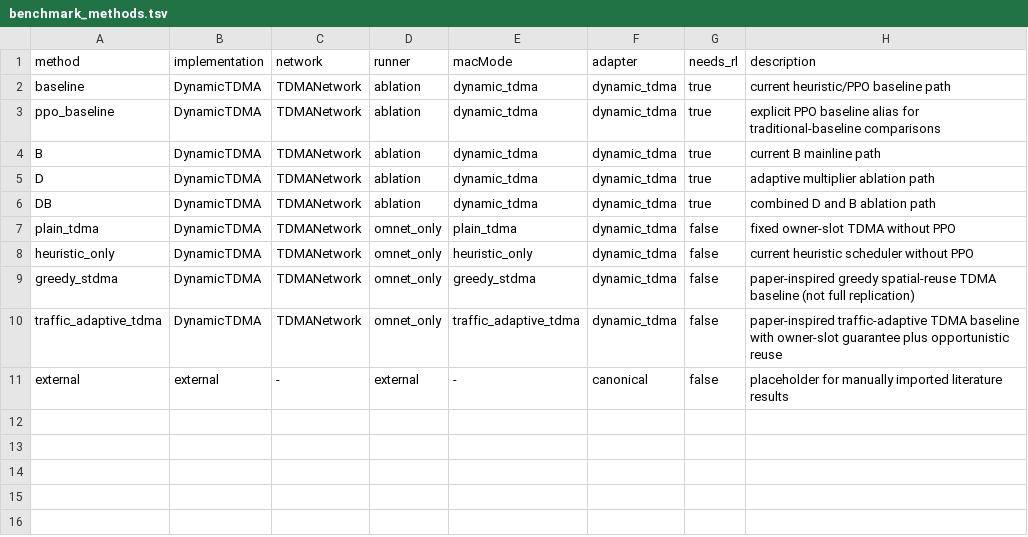
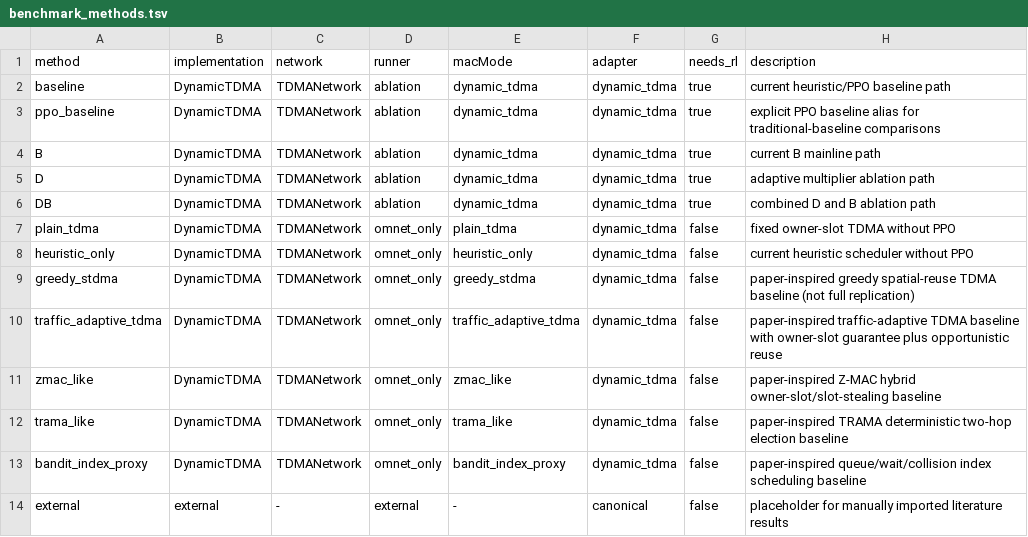
Before and after one commit to daolejk123/SpatialReuse-TDMA, a TSV file: configs/benchmark_methods.tsv, drawn as a sheet; the diff names each change by its address in the sheet, - before the commit and + after, or states it on an @@ line.

```diff
--- a/configs/benchmark_methods.tsv
+++ b/configs/benchmark_methods.tsv
+row 11: zmac_like | DynamicTDMA | TDMANetwork | omnet_only | zmac_like | dynamic_tdma | false | paper-inspired Z-MAC hybrid owner-slot/slot-stealing baseline
+row 12: trama_like | DynamicTDMA | TDMANetwork | omnet_only | trama_like | dynamic_tdma | false | paper-inspired TRAMA deterministic two-hop election baseline
+row 13: bandit_index_proxy | DynamicTDMA | TDMANetwork | omnet_only | bandit_index_proxy | dynamic_tdma | false | paper-inspired queue/wait/collision index scheduling baseline
```
Also changed, not shown: 10 other files.
